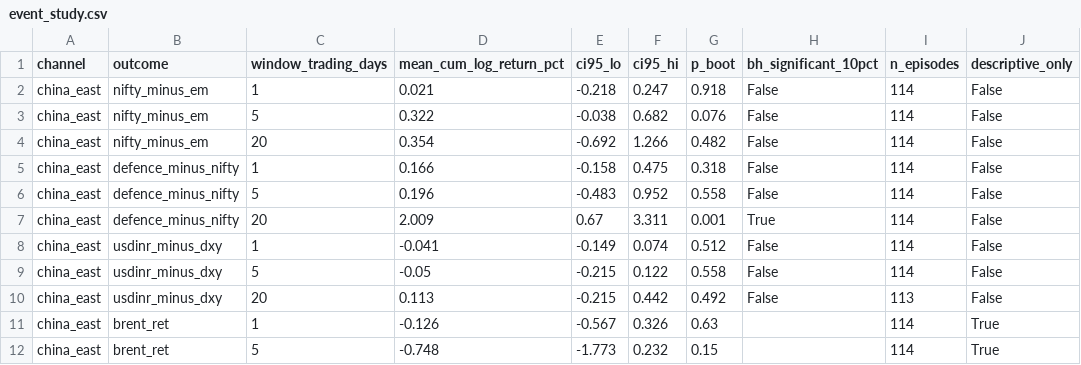
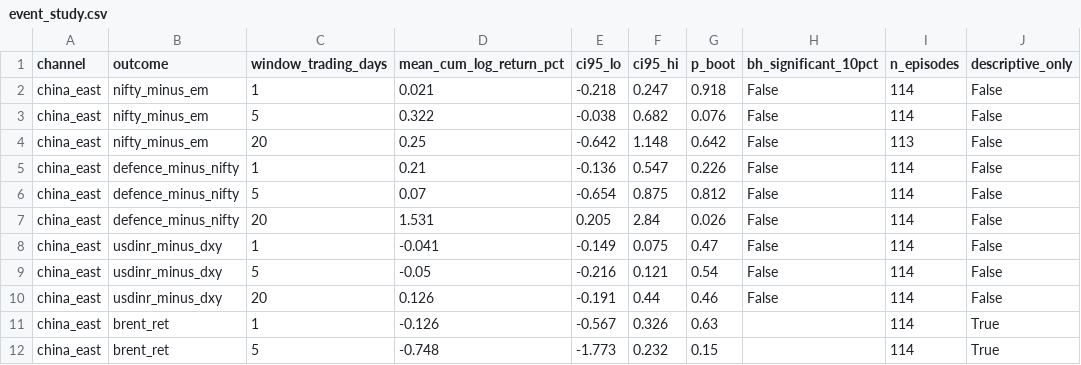
Before and after one commit to PlausibleDissent9/india-geopolitical-risk-monitor, a CSV file: docs/data/event_study.csv, drawn as a sheet; only a part is shown; the diff covers the shown part only.

```diff
--- a/docs/data/event_study.csv
+++ b/docs/data/event_study.csv
@@ -3,9 +3,9 @@ china_east,nifty_minus_em,1,0.021,-0.218,0.247,0.918,False,114,False
 china_east,nifty_minus_em,5,0.322,-0.038,0.682,0.076,False,114,False
-china_east,nifty_minus_em,20,0.354,-0.692,1.266,0.482,False,114,False
-china_east,defence_minus_nifty,1,0.166,-0.158,0.475,0.318,False,114,False
-china_east,defence_minus_nifty,5,0.196,-0.483,0.952,0.558,False,114,False
-china_east,defence_minus_nifty,20,2.009,0.67,3.311,0.001,True,114,False
-china_east,usdinr_minus_dxy,1,-0.041,-0.149,0.074,0.512,False,114,False
-china_east,usdinr_minus_dxy,5,-0.05,-0.215,0.122,0.558,False,114,False
-china_east,usdinr_minus_dxy,20,0.113,-0.215,0.442,0.492,False,113,False
+china_east,nifty_minus_em,20,0.25,-0.642,1.148,0.642,False,113,False
+china_east,defence_minus_nifty,1,0.21,-0.136,0.547,0.226,False,114,False
+china_east,defence_minus_nifty,5,0.07,-0.654,0.875,0.812,False,114,False
+china_east,defence_minus_nifty,20,1.531,0.205,2.84,0.026,False,114,False
+china_east,usdinr_minus_dxy,1,-0.041,-0.149,0.075,0.47,False,114,False
+china_east,usdinr_minus_dxy,5,-0.05,-0.216,0.121,0.54,False,114,False
+china_east,usdinr_minus_dxy,20,0.126,-0.191,0.44,0.46,False,114,False
 china_east,brent_ret,1,-0.126,-0.567,0.326,0.63,,114,True
```
Also changed, not shown: 104 edited cells elsewhere in this file, 2 other files.
